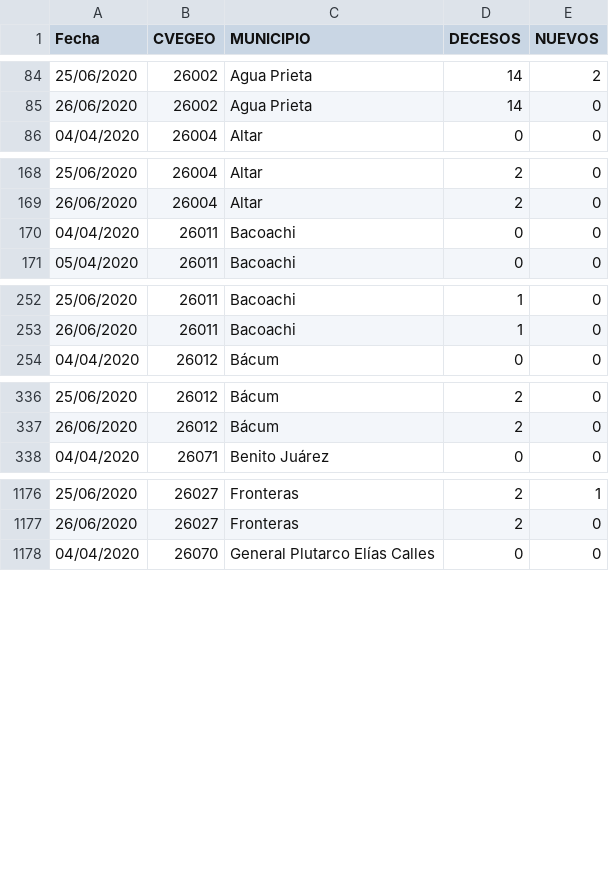
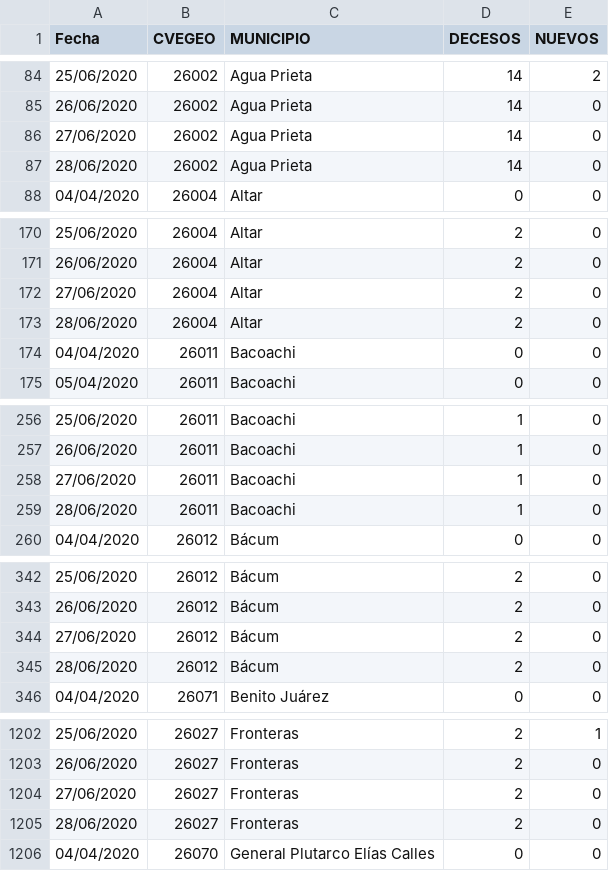
Before and after one commit to dogomoreno/Covid19-Sonora-Municipios, a CSV file: Decesosdiarios.csv, drawn as a sheet; only a part is shown, gaps mark what is left out; the diff covers the shown part only.

```diff
--- a/Decesosdiarios.csv
+++ b/Decesosdiarios.csv
@@ -85,2 +85,4 @@ Fecha,CVEGEO,MUNICIPIO,DECESOS,NUEVOS
 26/06/2020,26002,Agua Prieta,14,0
+27/06/2020,26002,Agua Prieta,14,0
+28/06/2020,26002,Agua Prieta,14,0
 04/04/2020,26004,Altar,0,0
@@ -169,2 +171,4 @@ Fecha,CVEGEO,MUNICIPIO,DECESOS,NUEVOS
 26/06/2020,26004,Altar,2,0
+27/06/2020,26004,Altar,2,0
+28/06/2020,26004,Altar,2,0
 04/04/2020,26011,Bacoachi,0,0
@@ -253,2 +257,4 @@ Fecha,CVEGEO,MUNICIPIO,DECESOS,NUEVOS
 26/06/2020,26011,Bacoachi,1,0
+27/06/2020,26011,Bacoachi,1,0
+28/06/2020,26011,Bacoachi,1,0
 04/04/2020,26012,Bácum,0,0
@@ -337,2 +343,4 @@ Fecha,CVEGEO,MUNICIPIO,DECESOS,NUEVOS
 26/06/2020,26012,Bácum,2,0
+27/06/2020,26012,Bácum,2,0
+28/06/2020,26012,Bácum,2,0
 04/04/2020,26071,Benito Juárez,0,0
@@ -1177,2 +1203,4 @@ Fecha,CVEGEO,MUNICIPIO,DECESOS,NUEVOS
 26/06/2020,26027,Fronteras,2,0
+27/06/2020,26027,Fronteras,2,0
+28/06/2020,26027,Fronteras,2,0
 04/04/2020,26070,General Plutarco Elías Calles,0,0
```
Also changed, not shown: 26 added rows, 26 moved rows and 3 edited cells elsewhere in this file, Casosdiarios.csv, 3 other files.
